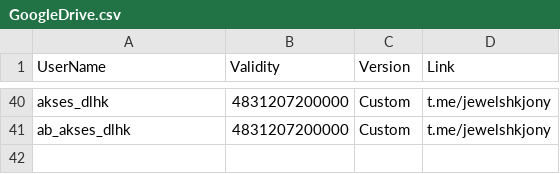
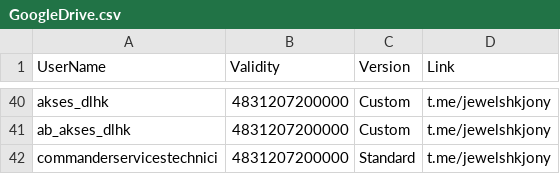
Before and after one commit to jewelshkjony/PublicFolder, a CSV file: GoogleDrive.csv, drawn as a sheet; only a part is shown, gaps mark what is left out.

Commit message:
Added commanderservicestechnici for GoogleDrive
Registered with Standard license.

```diff
--- a/GoogleDrive.csv
+++ b/GoogleDrive.csv
@@ -41 +41,2 @@ akses_dlhk,4831207200000,Custom,t.me/jewelshkjony
 ab_akses_dlhk,4831207200000,Custom,t.me/jewelshkjony
+commanderservicestechnici,4831207200000,Standard,t.me/jewelshkjony
```
